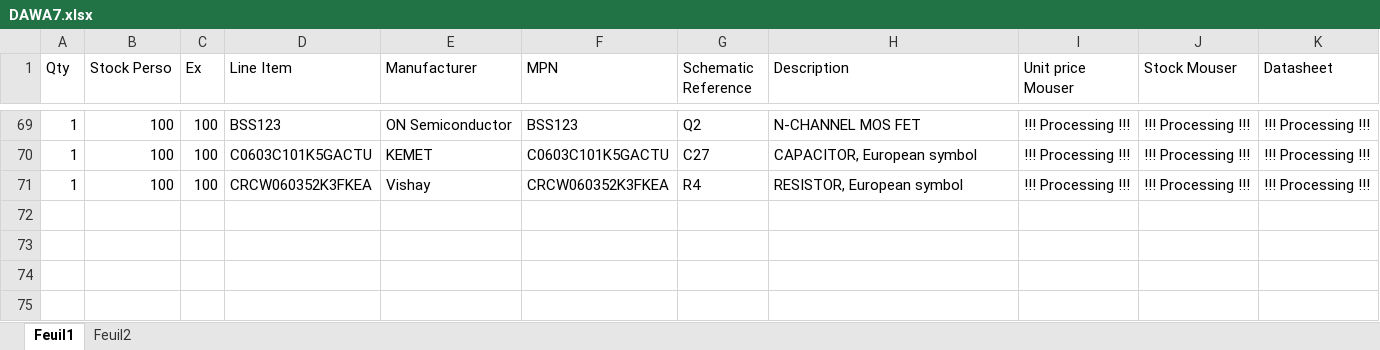
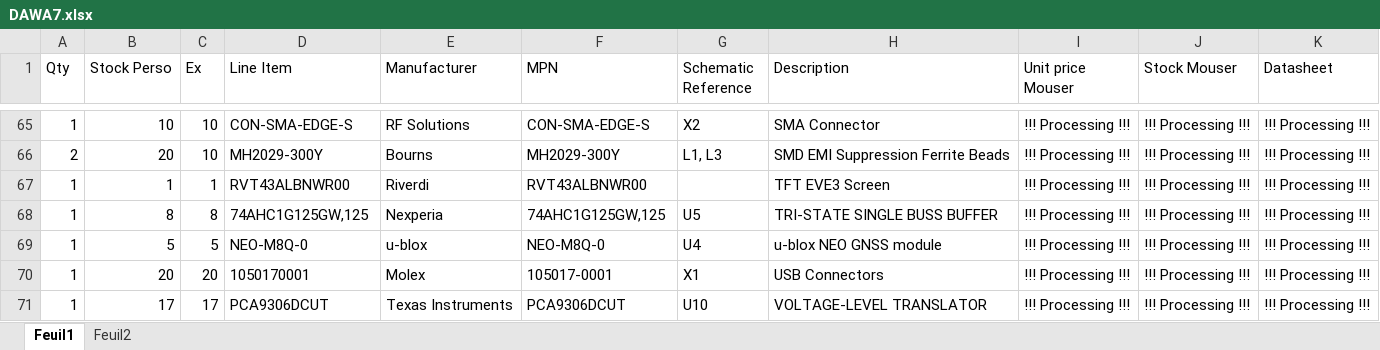
Before and after one commit to quichedood/DAWA-7.x, an Excel workbook: 02-PCB/BOM/DAWA7.xlsx, sheet Feuil1, drawn as a sheet; only a part is shown, gaps mark what is left out; values as stored, in another font and other column widths than the file's, no borders; table styles not drawn; addresses are those after the commit; the diff covers the shown part only; the diff names each change by its address in the sheet, - before the commit and + after, or states it on an @@ line.

```diff
--- a/02-PCB/BOM/DAWA7.xlsx (sheet Feuil1)
+++ b/02-PCB/BOM/DAWA7.xlsx (sheet Feuil1)
-B65 (Stock Perso): 100
+B65 (Stock Perso): 10
-C65 (Ex): 100
+C65 (Ex): 10
-D65 (Line Item): BSS123
+D65 (Line Item): CON-SMA-EDGE-S
-E65 (Manufacturer): ON Semiconductor
+E65 (Manufacturer): RF Solutions
-F65 (MPN): BSS123
+F65 (MPN): CON-SMA-EDGE-S
-G65 (Schematic Reference): Q2
+G65 (Schematic Reference): X2
-H65 (Description): N-CHANNEL MOS FET
+H65 (Description): SMA Connector
@@ row 70 moved to row 18: 1 @@
@@ row 36 moved to row 66: 2 @@
@@ row 10 moved to row 67: 1 @@
@@ row 25 moved to row 68: 1 @@
-B69 (Stock Perso): 100
+B69 (Stock Perso): 5
-C69 (Ex): 100
+C69 (Ex): 5
-D69 (Line Item): CRCW060352K3FKEA
+D69 (Line Item): NEO-M8Q-0
-E69 (Manufacturer): Vishay
+E69 (Manufacturer): u-blox
-F69 (MPN): CRCW060352K3FKEA
+F69 (MPN): NEO-M8Q-0
-G69 (Schematic Reference): R4
+G69 (Schematic Reference): U4
-H69 (Description): RESISTOR, European symbol
+H69 (Description): u-blox NEO GNSS module
@@ row 50 moved to row 70: 1 @@
@@ row 44 moved to row 71: 1 @@
```
Also changed, not shown: 7 added rows, 7 removed rows and 40 moved rows elsewhere in this sheet, 12 other files.
